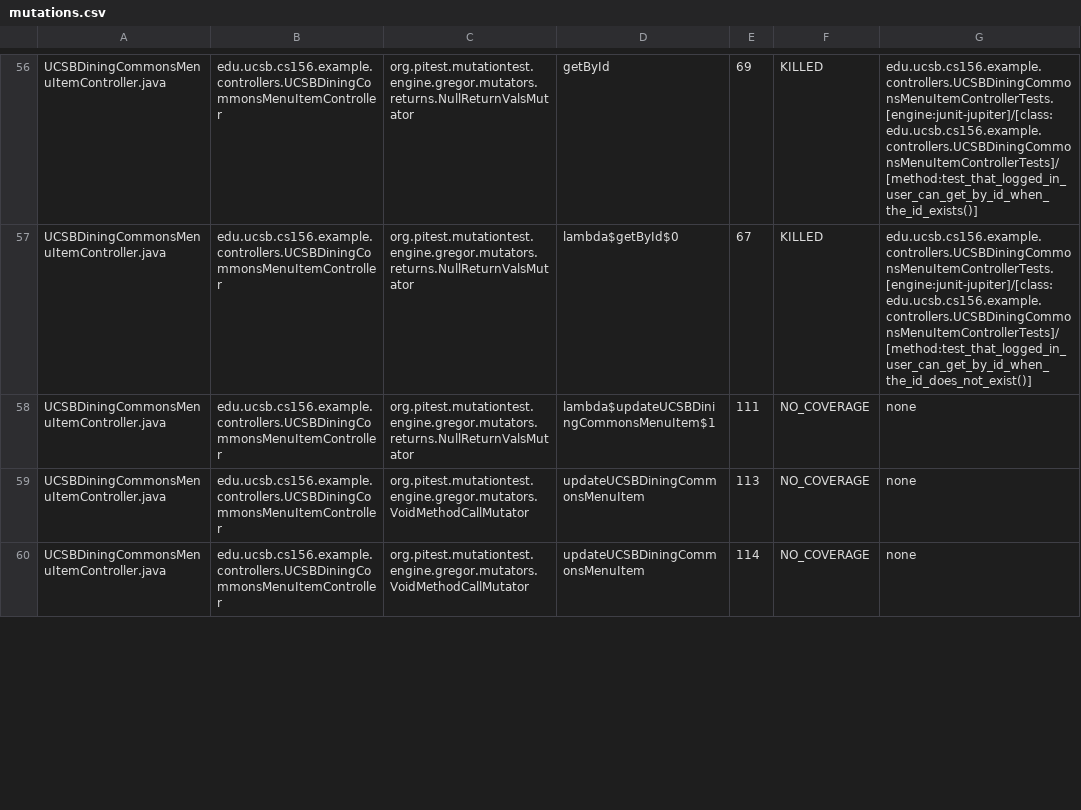
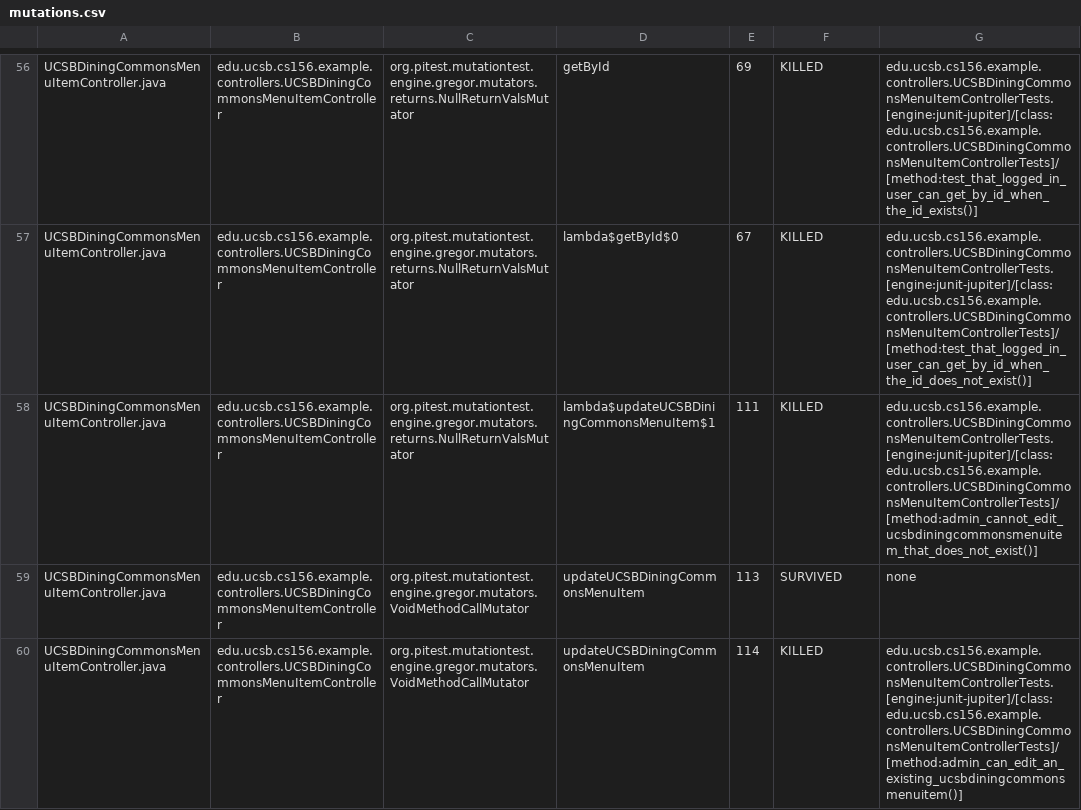
Before and after one commit to ucsb-cs156-s25/team01-s25-10, a CSV file: pitest/mutations.csv, drawn as a sheet; only a part is shown, gaps mark what is left out; the diff covers the shown part only.

Commit message:
Deploying to gh-pages from @ ucsb-cs156-s25/team01-s25-10@03dbe9915a8b7535d24578e0b16938652ef919c9 🚀

```diff
--- a/pitest/mutations.csv
+++ b/pitest/mutations.csv
@@ -57,4 +57,4 @@ UCSBDiningCommonsMenuItemController.java,edu.ucsb.cs156.example.controllers.UCSB
 UCSBDiningCommonsMenuItemController.java,edu.ucsb.cs156.example.controllers.UCSBDiningCommonsMenuItemController,org.pitest.mutationtest.engine.gregor.mutators.returns.NullReturnValsMutator,lambda$getById$0,67,KILLED,edu.ucsb.cs156.example.controllers.UCSBDiningCommonsMenuItemControllerTests.[engine:junit-jupiter]/[class:edu.ucsb.cs156.example.controllers.UCSBDiningCommonsMenuItemControllerTests]/[method:test_that_logged_in_user_can_get_by_id_when_the_id_does_not_exist()]
-UCSBDiningCommonsMenuItemController.java,edu.ucsb.cs156.example.controllers.UCSBDiningCommonsMenuItemController,org.pitest.mutationtest.engine.gregor.mutators.returns.NullReturnValsMutator,lambda$updateUCSBDiningCommonsMenuItem$1,111,NO_COVERAGE,none
-UCSBDiningCommonsMenuItemController.java,edu.ucsb.cs156.example.controllers.UCSBDiningCommonsMenuItemController,org.pitest.mutationtest.engine.gregor.mutators.VoidMethodCallMutator,updateUCSBDiningCommonsMenuItem,113,NO_COVERAGE,none
-UCSBDiningCommonsMenuItemController.java,edu.ucsb.cs156.example.controllers.UCSBDiningCommonsMenuItemController,org.pitest.mutationtest.engine.gregor.mutators.VoidMethodCallMutator,updateUCSBDiningCommonsMenuItem,114,NO_COVERAGE,none
+UCSBDiningCommonsMenuItemController.java,edu.ucsb.cs156.example.controllers.UCSBDiningCommonsMenuItemController,org.pitest.mutationtest.engine.gregor.mutators.returns.NullReturnValsMutator,lambda$updateUCSBDiningCommonsMenuItem$1,111,KILLED,edu.ucsb.cs156.example.controllers.UCSBDiningCommonsMenuItemControllerTests.[engine:junit-jupiter]/[class:edu.ucsb.cs156.example.controllers.UCSBDiningCommonsMenuItemControllerTests]/[method:admin_cannot_edit_ucsbdiningcommonsmenuitem_that_does_not_exist()]
+UCSBDiningCommonsMenuItemController.java,edu.ucsb.cs156.example.controllers.UCSBDiningCommonsMenuItemController,org.pitest.mutationtest.engine.gregor.mutators.VoidMethodCallMutator,updateUCSBDiningCommonsMenuItem,113,SURVIVED,none
+UCSBDiningCommonsMenuItemController.java,edu.ucsb.cs156.example.controllers.UCSBDiningCommonsMenuItemController,org.pitest.mutationtest.engine.gregor.mutators.VoidMethodCallMutator,updateUCSBDiningCommonsMenuItem,114,KILLED,edu.ucsb.cs156.example.controllers.UCSBDiningCommonsMenuItemControllerTests.[engine:junit-jupiter]/[class:edu.ucsb.cs156.example.controllers.UCSBDiningCommonsMenuItemControllerTests]/[method:admin_can_edit_an_existing_ucsbdiningcommonsmenuitem()]
```
Also changed, not shown: 5 edited cells elsewhere in this file, 19 other files.
